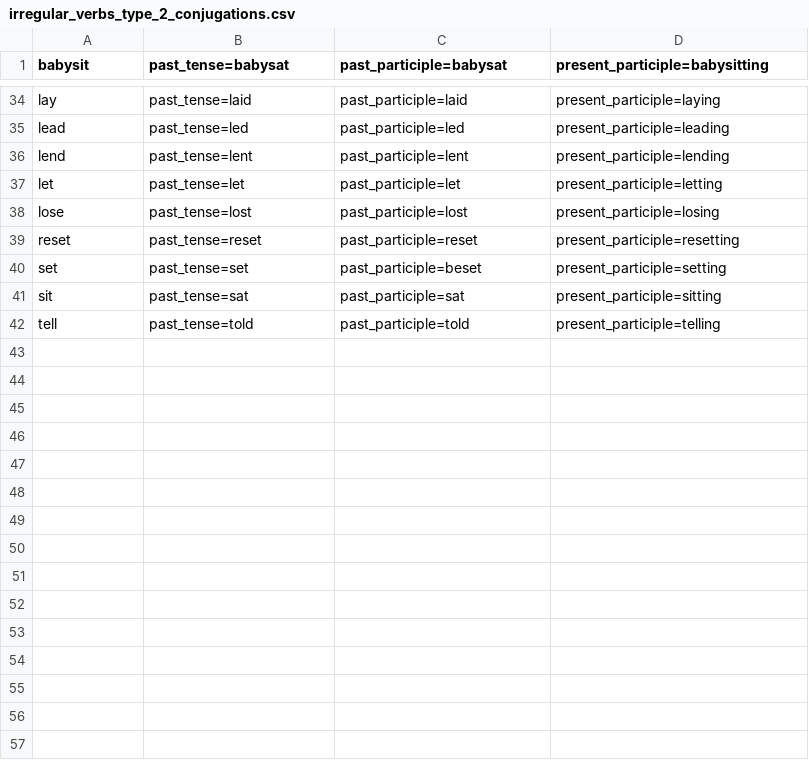
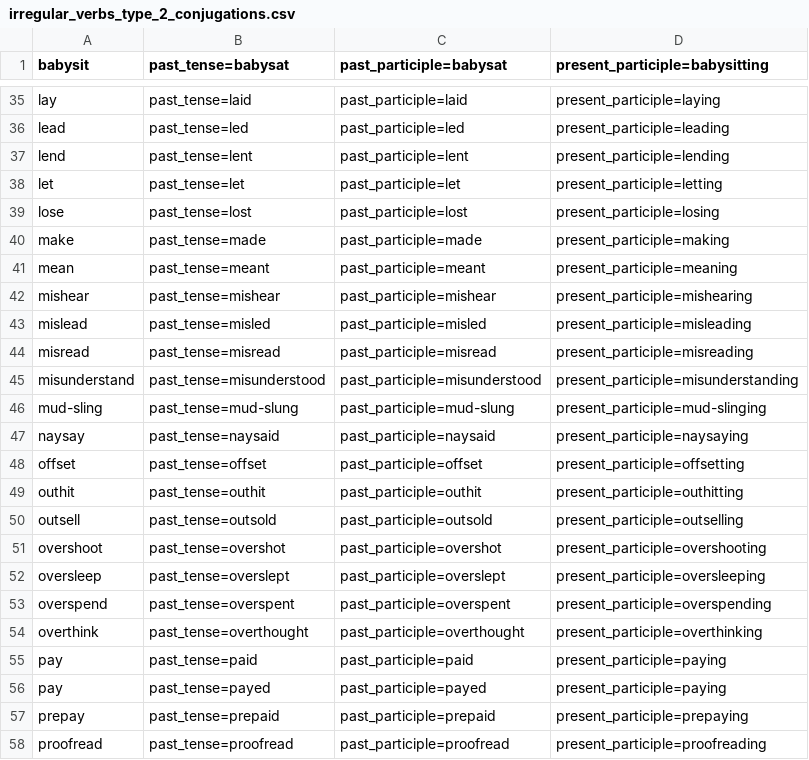
Before and after one commit to michaellavelle/language, a CSV file: verbs/src/main/resources/english/irregular/en_UK/irregular_verbs_type_2_conjugations.csv, drawn as a sheet; only a part is shown, gaps mark what is left out; the shorter side is filled out with more unchanged rows; the diff covers the shown part only; the diff names each change by its address in the sheet, - before the commit and + after, or states it on an @@ line.

Commit message:
Adding further verbs

```diff
--- a/verbs/src/main/resources/english/irregular/en_UK/irregular_verbs_type_2_conjugations.csv
+++ b/verbs/src/main/resources/english/irregular/en_UK/irregular_verbs_type_2_conjugations.csv
+row 40: make | past_tense=made | past_participle=made | present_participle=making
+row 41: mean | past_tense=meant | past_participle=meant | present_participle=meaning
+row 42: mishear | past_tense=mishear | past_participle=mishear | present_participle=mishearing
+row 43: mislead | past_tense=misled | past_participle=misled | present_participle=misleading
+row 44: misread | past_tense=misread | past_participle=misread | present_participle=misreading
+row 45: misunderstand | past_tense=misunderstood | past_participle=misunderstood | present_participle=misunderstanding
+row 46: mud-sling | past_tense=mud-slung | past_participle=mud-slung | present_participle=mud-slinging
+row 47: naysay | past_tense=naysaid | past_participle=naysaid | present_participle=naysaying
+row 48: offset | past_tense=offset | past_participle=offset | present_participle=offsetting
+row 49: outhit | past_tense=outhit | past_participle=outhit | present_participle=outhitting
+row 50: outsell | past_tense=outsold | past_participle=outsold | present_participle=outselling
+row 51: overshoot | past_tense=overshot | past_participle=overshot | present_participle=overshooting
+row 52: oversleep | past_tense=overslept | past_participle=overslept | present_participle=oversleeping
+row 53: overspend | past_tense=overspent | past_participle=overspent | present_participle=overspending
+row 54: overthink | past_tense=overthought | past_participle=overthought | present_participle=overthinking
+row 55: pay | past_tense=paid | past_participle=paid | present_participle=paying
+row 56: pay | past_tense=payed | past_participle=payed | present_participle=paying
+row 57: prepay | past_tense=prepaid | past_participle=prepaid | present_participle=prepaying
+row 58: proofread | past_tense=proofread | past_participle=proofread | present_participle=proofreading
```
Also changed, not shown: 11 added rows elsewhere in this file, verbs/src/main/resources/english/irregular/en_UK/irregular_verbs_type_1.csv, verbs/src/main/resources/english/irregular/en_UK/irregular_verbs_type_1_conjugations.csv, 4 other files.
